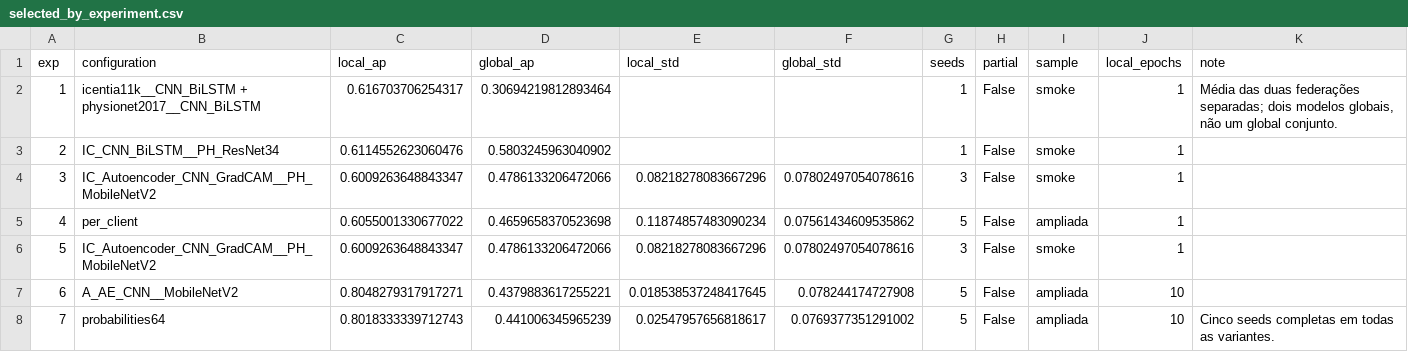
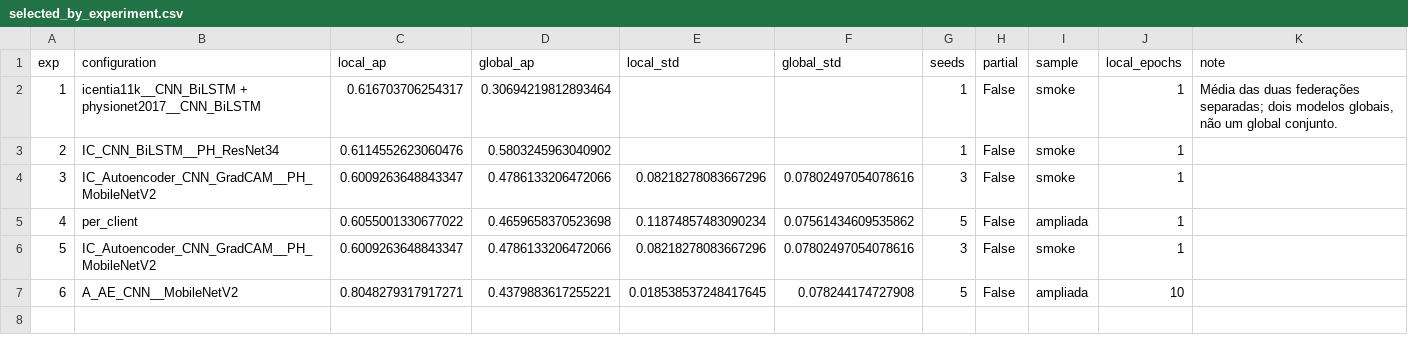
Before and after one commit to leonorsr/dataprivacy_project_fl_ecg, a CSV file: SoftLabels tests/experiment_overview/results/selected_by_experiment.csv, drawn as a sheet; the diff names each change by its address in the sheet, - before the commit and + after, or states it on an @@ line.

```diff
--- a/SoftLabels tests/experiment_overview/results/selected_by_experiment.csv
+++ b/SoftLabels tests/experiment_overview/results/selected_by_experiment.csv
-row 8: 7 | probabilities64 | 0.8018333339712743 | 0.441006345965239 | 0.02547957656818617 | 0.0769377351291002 | 5 | False | ampliada | 10 | Cinco seeds completas em todas as variantes.
```
Also changed, not shown: SoftLabels tests/experiment_overview/results/all_per_seed.csv, SoftLabels tests/experiment_overview/results/selected_per_seed.csv, 4 other files.
